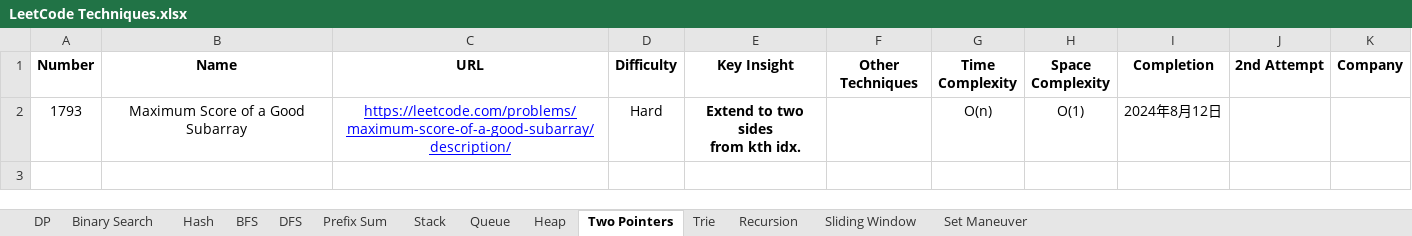
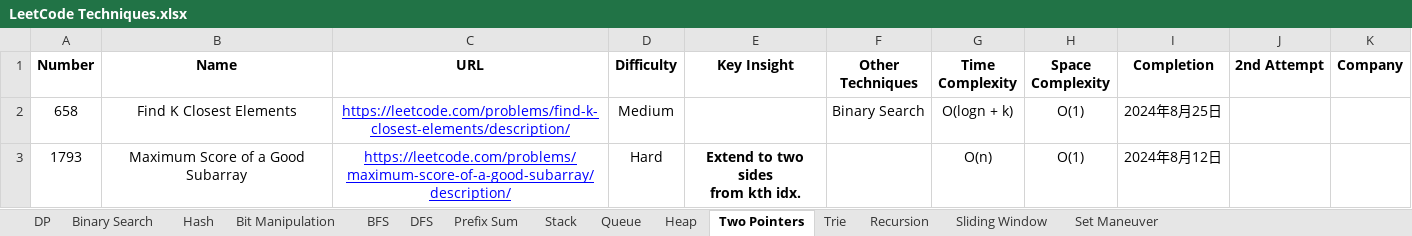
Before and after one commit to StarsExpress/LeetCode-Repository, an Excel workbook: LeetCode Techniques.xlsx, sheet Two Pointers, drawn as a sheet; values as stored, in another font and other column widths than the file's, no borders; conditional formats not drawn; the diff names each change by its address in the sheet, - before the commit and + after, or states it on an @@ line.

```diff
--- a/LeetCode Techniques.xlsx (sheet Two Pointers)
+++ b/LeetCode Techniques.xlsx (sheet Two Pointers)
+sheet tab: Bit Manipulation
+row 2: 658 | Find K Closest Elements | https://leetcode.com/problems/find-k-closest-elements/description/ | Medium |  | Binary Search | O(logn + k) | O(1) | 2024年8月25日
```
Also changed, not shown: sheet Binary Search, sheet Heap, sheet Sliding Window, sheet Set Maneuver, sheet Prefix Sum, 31 other files.
